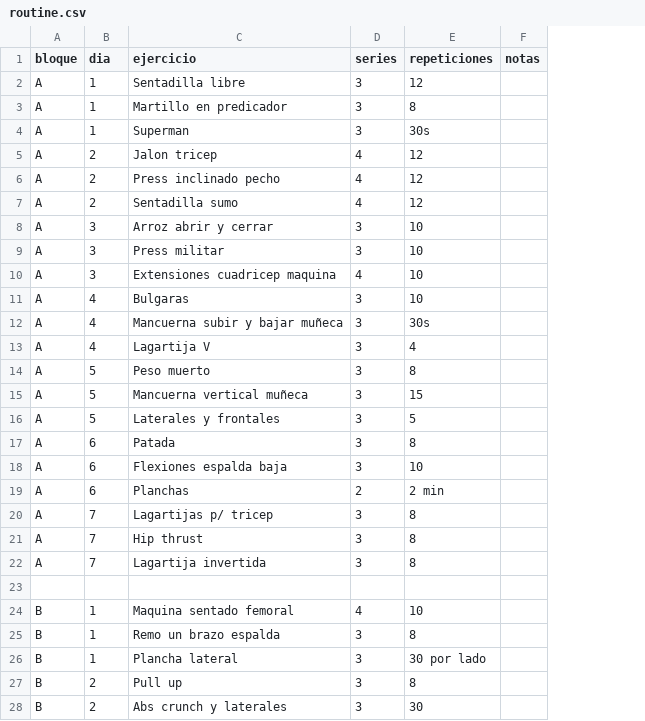
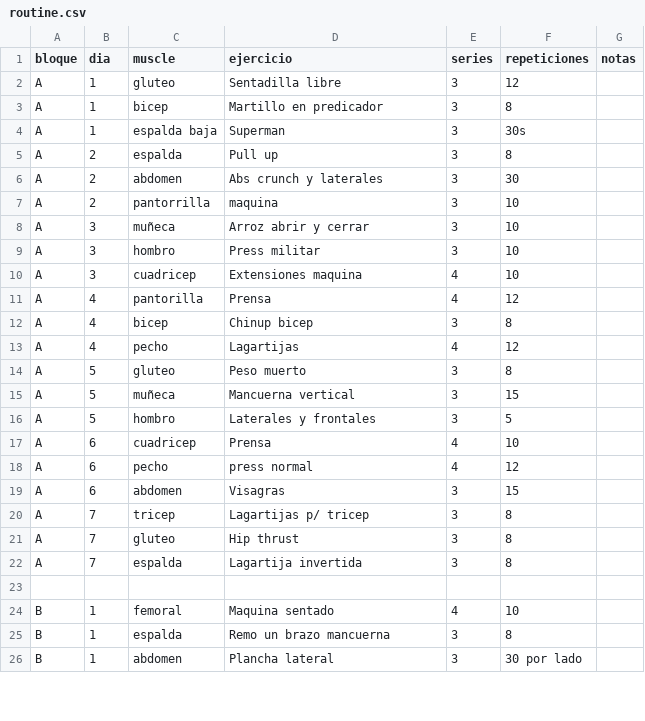
Before and after one commit to lrolomeli/all-node-app, a CSV file: public/gym/routine.csv, drawn as a sheet; only a part is shown; removed rows and columns are numbered as before the commit, all else as after; the diff covers the shown part only; the diff names each change by its address in the sheet, - before the commit and + after, or states it on an @@ line.

Commit message:
feat: add muscle group label to exercise cards
- Add muscle column to CSV parsing
- Display muscle group as styled tag on each exercise card

```diff
--- a/public/gym/routine.csv
+++ b/public/gym/routine.csv
+column C (muscle), rows 2-4: gluteo | bicep | espalda baja; rows 8-10: muñeca | hombro | cuadricep; rows 12-16: bicep | pecho | gluteo | muñeca | hombro; rows 19-26: abdomen | tricep | gluteo | espalda |  | femoral | espalda | abdomen
-row 5: A | 2 | Jalon tricep | 4 | 12
-row 6: A | 2 | Press inclinado pecho | 4 | 12
-row 7: A | 2 | Sentadilla sumo | 4 | 12
+row 5: A | 2 | espalda | Pull up | 3 | 8
+row 6: A | 2 | abdomen | Abs crunch y laterales | 3 | 30
+row 7: A | 2 | pantorrilla | maquina | 3 | 10
-D10 (ejercicio): Extensiones cuadricep maquina
+D10 (ejercicio): Extensiones maquina
-row 11: A | 4 | Bulgaras | 3 | 10
+row 11: A | 4 | pantorilla | Prensa | 4 | 12
-D12 (ejercicio): Mancuerna subir y bajar muñeca
+D12 (ejercicio): Chinup bicep
-F12 (repeticiones): 30s
+F12 (repeticiones): 8
-D13 (ejercicio): Lagartija V
+D13 (ejercicio): Lagartijas
-E13 (series): 3
+E13 (series): 4
-F13 (repeticiones): 4
+F13 (repeticiones): 12
-D15 (ejercicio): Mancuerna vertical muñeca
+D15 (ejercicio): Mancuerna vertical
-row 17: A | 6 | Patada | 3 | 8
+row 17: A | 6 | cuadricep | Prensa | 4 | 10
+row 18: A | 6 | pecho | press normal | 4 | 12
-D19 (ejercicio): Flexiones espalda baja
+D19 (ejercicio): Visagras
-F19 (repeticiones): 10
+F19 (repeticiones): 15
-row 19: A | 6 | Planchas | 2 | 2 min
-D24 (ejercicio): Maquina sentado femoral
+D24 (ejercicio): Maquina sentado
-D25 (ejercicio): Remo un brazo espalda
+D25 (ejercicio): Remo un brazo mancuerna
-row 27: B | 2 | Pull up | 3 | 8
-row 28: B | 2 | Abs crunch y laterales | 3 | 30
```
Also changed, not shown: 7 added rows, 5 removed rows and 6 edited cells elsewhere in this file, 1 other file.
